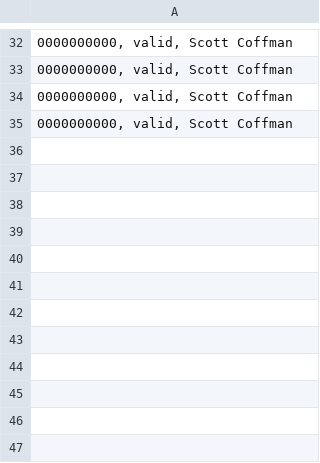
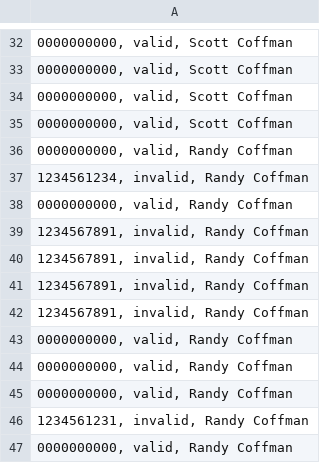
Before and after one commit to RandyCoffman/isbn_checker, a CSV file: results.csv, drawn as a sheet; only a part is shown, gaps mark what is left out; the diff names each change by its address in the sheet, - before the commit and + after, or states it on an @@ line.

```diff
--- a/results.csv
+++ b/results.csv
+row 36: 0000000000, valid, Randy Coffman
+row 37: 1234561234, invalid, Randy Coffman
+row 38: 0000000000, valid, Randy Coffman
+row 39: 1234567891, invalid, Randy Coffman
+row 40: 1234567891, invalid, Randy Coffman
+row 41: 1234567891, invalid, Randy Coffman
+row 42: 1234567891, invalid, Randy Coffman
+row 43: 0000000000, valid, Randy Coffman
+row 44: 0000000000, valid, Randy Coffman
+row 45: 0000000000, valid, Randy Coffman
+row 46: 1234561231, invalid, Randy Coffman
+row 47: 0000000000, valid, Randy Coffman
```
Also changed, not shown: new_results.csv, 13 other files.
